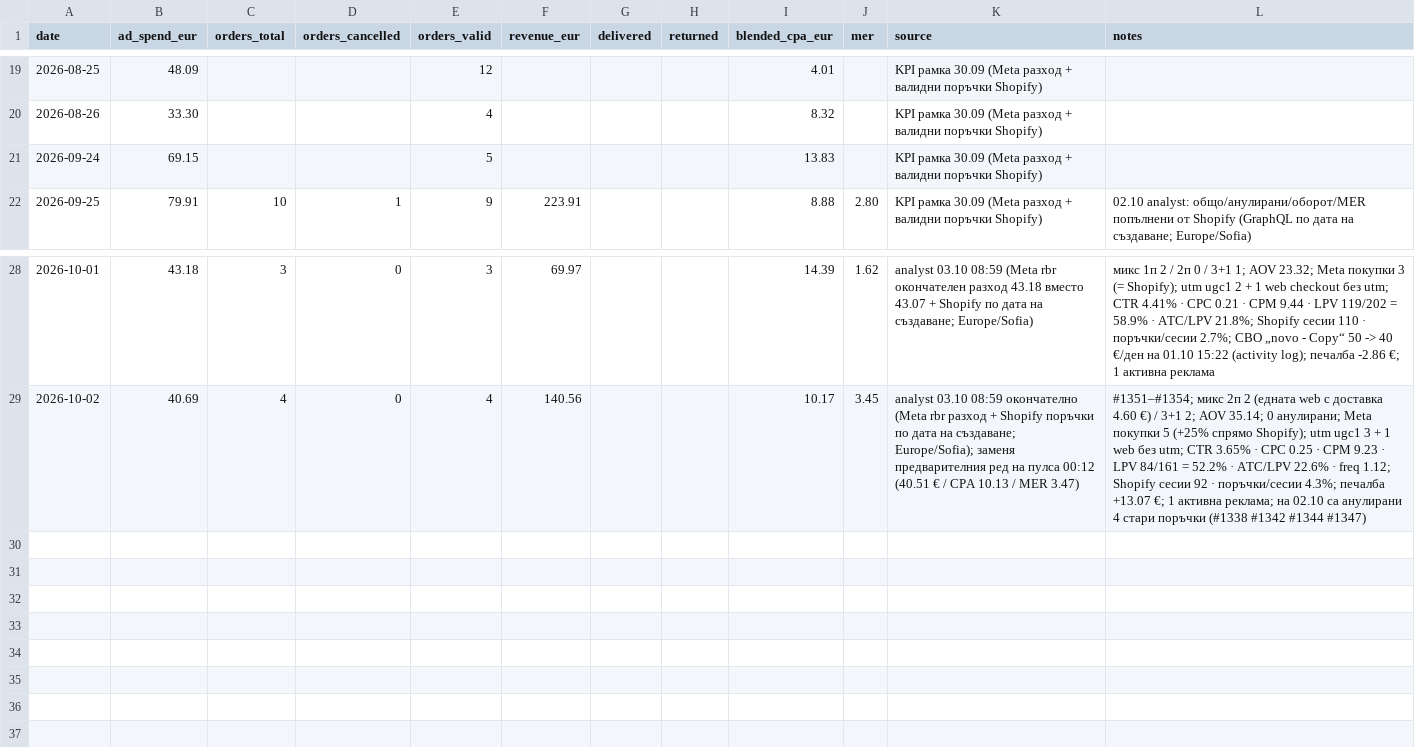
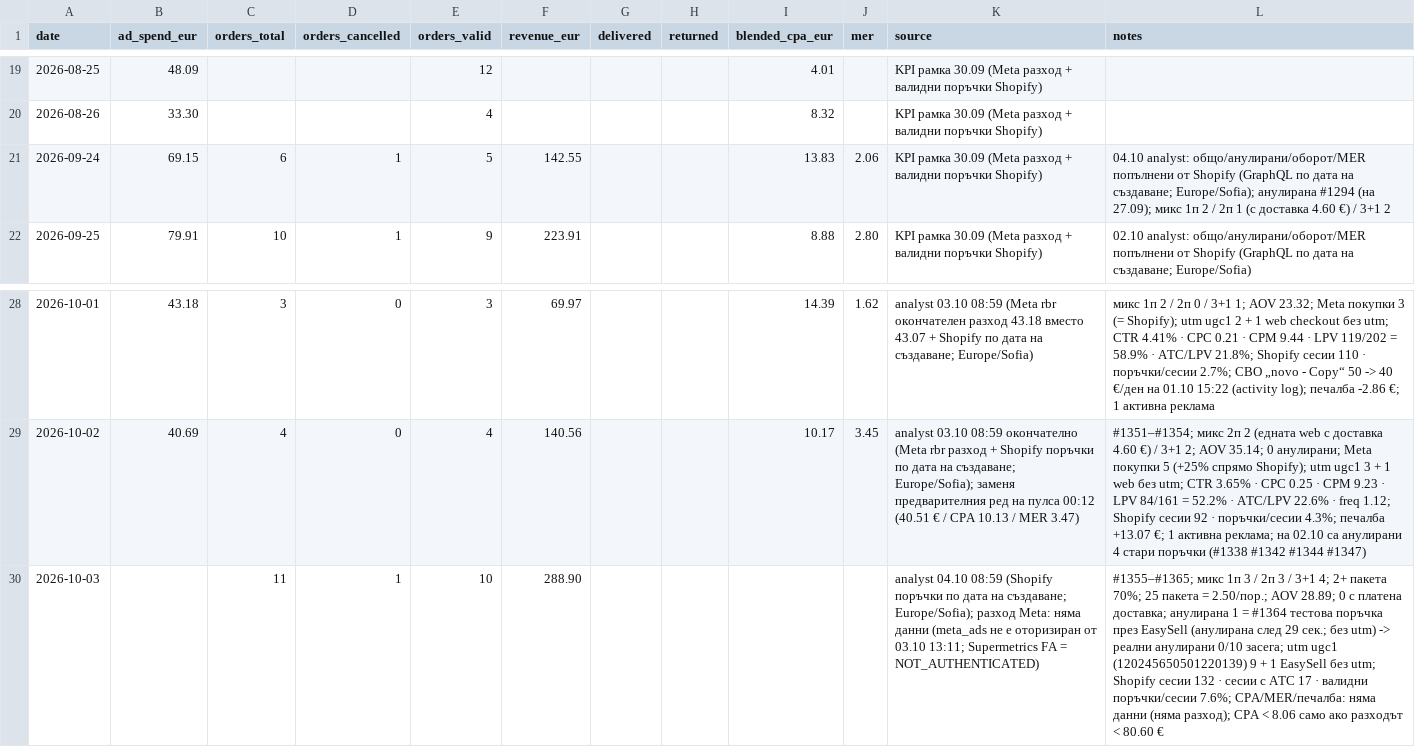
Before and after one commit to velizarasenov2-png/fitpatches-ads, a CSV file: team/kpi-log.csv, drawn as a sheet; only a part is shown, gaps mark what is left out; the diff names each change by its address in the sheet, - before the commit and + after, or states it on an @@ line.

```diff
--- a/team/kpi-log.csv
+++ b/team/kpi-log.csv
-C21 (orders_total): (empty)
+C21 (orders_total): 6
-D21 (orders_cancelled): (empty)
+D21 (orders_cancelled): 1
-F21 (revenue_eur): (empty)
+F21 (revenue_eur): 142.55
-J21 (mer): (empty)
+J21 (mer): 2.06
-L21 (notes): (empty)
+L21 (notes): 04.10 analyst: общо/анулирани/оборот/MER попълнени от Shopify (GraphQL по дата на създаване; Europe/Sofia); анулирана #1294 (на 27.09); микс 1п 2 / 2п 1 (с доставка 4.60 €) / 3+1 2
+row 30: 2026-10-03 |  | 11 | 1 | 10 | 288.90 |  |  |  |  | analyst 04.10 08:59 (Shopify поръчки по дата на създаване; Europe/Sofia); разход Meta: няма данни (meta_ads не е оторизиран от 03.10 13:11; Supermetrics FA = NOT_AUTHENTICATED) | #1355–#1365; микс 1п 3 / 2п 3 / 3+1 4; 2+ пакета 70%; 25 пакета = 2.50/пор.; AOV 28.89; 0 с платена доставка; анулирана 1 = #1364 тестова поръчка през EasySell (анулирана след 29 сек.; без utm) -> реални анулирани 0/10 засега; utm ugc1 (120245650501220139) 9 + 1 EasySell без utm; Shopify сесии 132 · сесии с ATC 17 · валидни поръчки/сесии 7.6%; CPA/MER/печалба: няма данни (няма разход); CPA < 8.06 само ако разходът < 80.60 €
```
